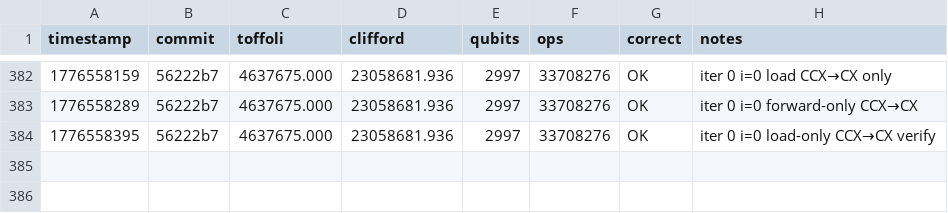
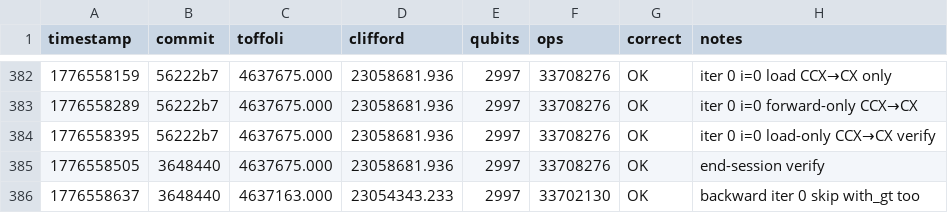
Before and after one commit to Layr-Labs/quantum_ecc_add, a TSV file: results.tsv, drawn as a sheet; only a part is shown, gaps mark what is left out; the diff names each change by its address in the sheet, - before the commit and + after, or states it on an @@ line.

```diff
--- a/results.tsv
+++ b/results.tsv
+row 385: 1776558505 | 3648440 | 4637675.000 | 23058681.936 | 2997 | 33708276 | OK | end-session verify
+row 386: 1776558637 | 3648440 | 4637163.000 | 23054343.233 | 2997 | 33702130 | OK | backward iter 0 skip with_gt too
```
Also changed, not shown: 1 other file.
